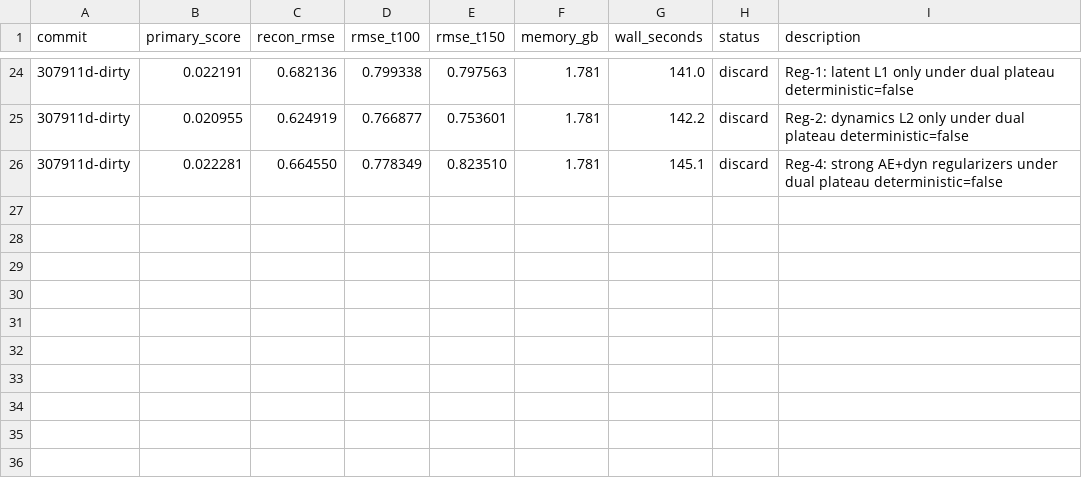
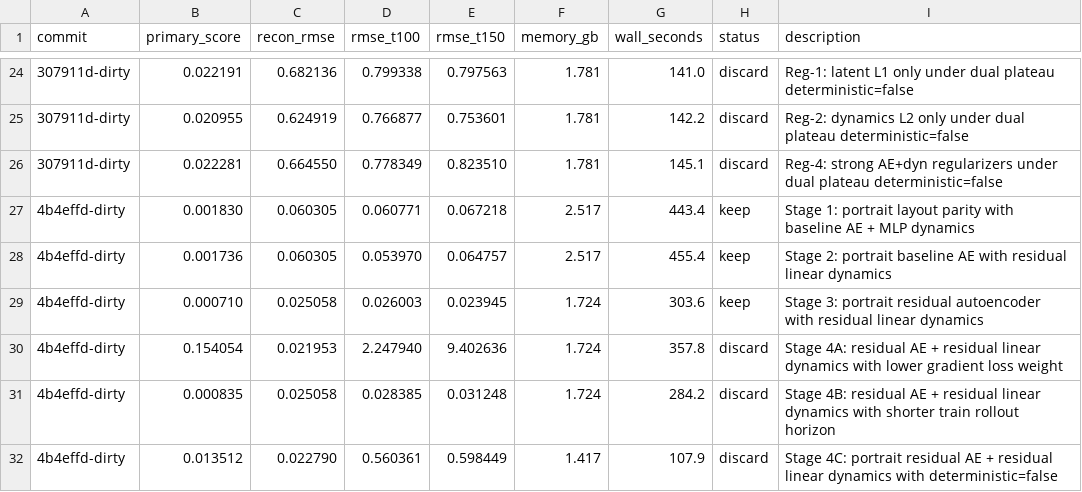
Before and after one commit to CuriousN006/ML_FluidDynamics_origstyle, a TSV file: results.tsv, drawn as a sheet; only a part is shown, gaps mark what is left out; the diff names each change by its address in the sheet, - before the commit and + after, or states it on an @@ line.

Commit message:
Recover portrait nonlinear baseline and refresh research artifacts

```diff
--- a/results.tsv
+++ b/results.tsv
+row 27: 4b4effd-dirty | 0.001830 | 0.060305 | 0.060771 | 0.067218 | 2.517 | 443.4 | keep | Stage 1: portrait layout parity with baseline AE + MLP dynamics
+row 28: 4b4effd-dirty | 0.001736 | 0.060305 | 0.053970 | 0.064757 | 2.517 | 455.4 | keep | Stage 2: portrait baseline AE with residual linear dynamics
+row 29: 4b4effd-dirty | 0.000710 | 0.025058 | 0.026003 | 0.023945 | 1.724 | 303.6 | keep | Stage 3: portrait residual autoencoder with residual linear dynamics
+row 30: 4b4effd-dirty | 0.154054 | 0.021953 | 2.247940 | 9.402636 | 1.724 | 357.8 | discard | Stage 4A: residual AE + residual linear dynamics with lower gradient loss weight
+row 31: 4b4effd-dirty | 0.000835 | 0.025058 | 0.028385 | 0.031248 | 1.724 | 284.2 | discard | Stage 4B: residual AE + residual linear dynamics with shorter train rollout horizon
+row 32: 4b4effd-dirty | 0.013512 | 0.022790 | 0.560361 | 0.598449 | 1.417 | 107.9 | discard | Stage 4C: portrait residual AE + residual linear dynamics with deterministic=false
```
Also changed, not shown: 21 other files.
